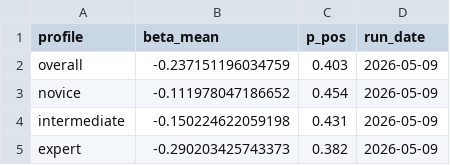
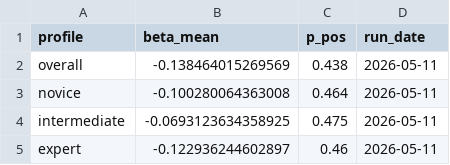
Before and after one commit to robertoragno/vibe-coding-archaeology, a CSV file: data/output/sensitivity/step3_beta_summary.csv, drawn as a sheet.

```diff
--- a/data/output/sensitivity/step3_beta_summary.csv
+++ b/data/output/sensitivity/step3_beta_summary.csv
@@ -1,5 +1,5 @@
 "profile","beta_mean","p_pos","run_date"
-"overall",-0.237151196034759,0.403,2026-05-09
-"novice",-0.111978047186652,0.454,2026-05-09
-"intermediate",-0.150224622059198,0.431,2026-05-09
-"expert",-0.290203425743373,0.382,2026-05-09
+"overall",-0.138464015269569,0.438,2026-05-11
+"novice",-0.100280064363008,0.464,2026-05-11
+"intermediate",-0.0693123634358925,0.475,2026-05-11
+"expert",-0.122936244602897,0.46,2026-05-11
```
Also changed, not shown: data/output/sensitivity/step3_beta_draws.csv, data/output/sensitivity/step3_joined_table.csv, 20 other files.
